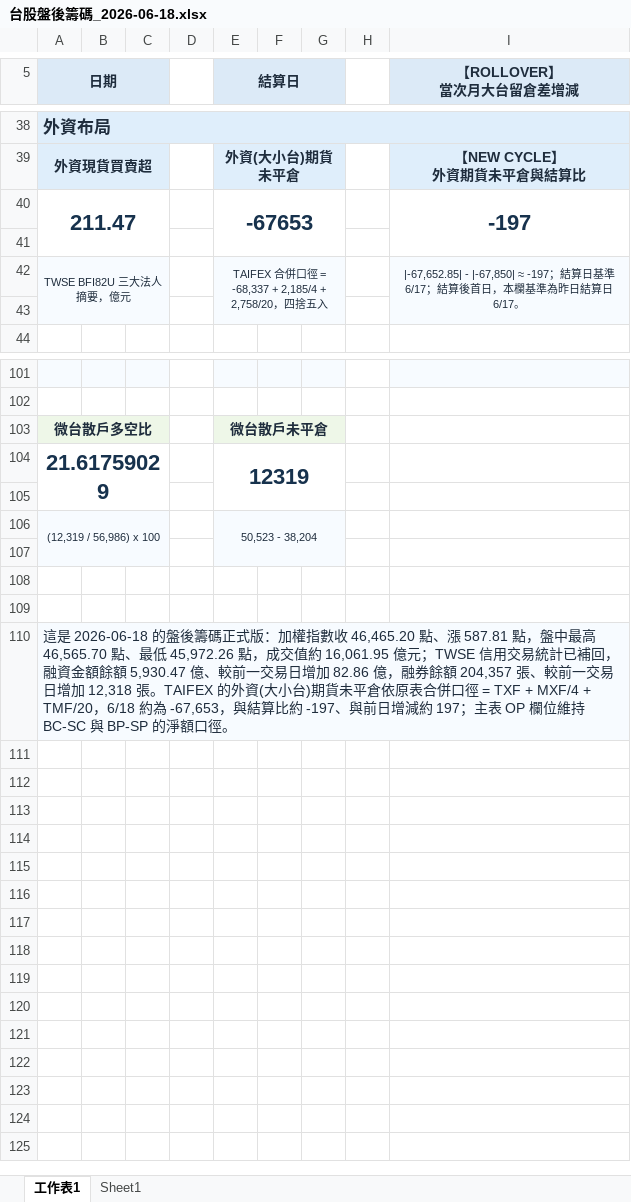
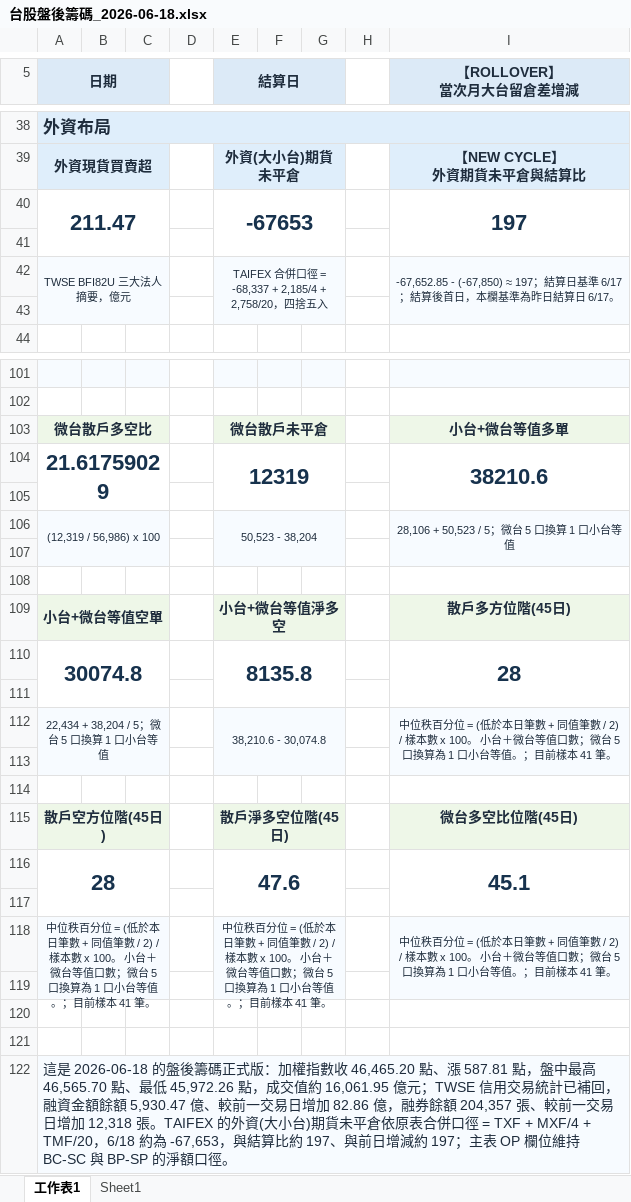
Before and after one commit to wu851127-rgb/chip-report-site, an Excel workbook: outputs/chip-report/台股盤後籌碼_2026-06-18.xlsx, sheet 工作表1, drawn as a sheet; only a part is shown, gaps mark what is left out; values as stored, in another font and other column widths than the file's, no borders; removed rows and columns are numbered as before the commit, all else as after; the diff covers the shown part only; the diff names each change by its address in the sheet, - before the commit and + after, or states it on an @@ line.

Commit message:
Update chip report site 2026-08-13

```diff
--- a/outputs/chip-report/台股盤後籌碼_2026-06-18.xlsx (sheet 工作表1)
+++ b/outputs/chip-report/台股盤後籌碼_2026-06-18.xlsx (sheet 工作表1)
-I40 (【ROLLOVER】 當次月大台留倉差增減): -197
+I40 (【ROLLOVER】 當次月大台留倉差增減): 197
-I42 (【ROLLOVER】 當次月大台留倉差增減): |-67,652.85| - |-67,850| ≈ -197；結算日…
+I42 (【ROLLOVER】 當次月大台留倉差增減): -67,652.85 - (-67,850) ≈ 197；結算日…
-I103 (【ROLLOVER】 當次月大台留倉差增減): (empty)
+I103 (【ROLLOVER】 當次月大台留倉差增減): 小台+微台等值多單
-I103 fill: none
+I103 fill: #EEF7E8
-I104 (【ROLLOVER】 當次月大台留倉差增減): (empty)
+I104 (【ROLLOVER】 當次月大台留倉差增減): 38210.6
+I104:I105 merged
-A106:C107 merged
+A106:C107 merged
-E106:G107 merged
+E106:G107 merged
-I106 (【ROLLOVER】 當次月大台留倉差增減): (empty)
+I106 (【ROLLOVER】 當次月大台留倉差增減): 28,106 + 50,523 / 5；微台 5 口換算 1 口小台等值
-I106 fill: none
+I106 fill: #F7FBFF
+I106:I107 merged
+row 107: (empty)
+row 108: (empty)
+row 109: 小台+微台等值空單 |  |  |  | 小台+微台等值淨多空 |  |  |  | 散戶多方位階(45日)
+row 110: 30074.8 |  |  |  | 8135.8 |  |  |  | 28
+row 111: (empty)
+row 112: 22,434 + 38,204 / 5；微台 5 口換算 1 口小台等值 |  |  |  | 38,210.6 - 30,074.8 |  |  |  | 中位秩百分位 = (低於本日筆數 + 同值筆數 / 2) / 樣本數 x 100。 小台＋微台等值口數；微台 5 口換算為 1 口小台等值。；目前樣本 41 筆。
+row 113: (empty)
+row 114: (empty)
+row 115: 散戶空方位階(45日) |  |  |  | 散戶淨多空位階(45日) |  |  |  | 微台多空比位階(45日)
+row 116: 28 |  |  |  | 47.6 |  |  |  | 45.1
+row 117: (empty)
+row 118: 中位秩百分位 = (低於本日筆數 + 同值筆數 / 2) / 樣本數 x 100。 小台＋微台等值口數；微台 5 口換算為 1 口小台等值。；目前樣本 41 筆。 |  |  |  | 中位秩百分位 = (低於本日筆數 + 同值筆數 / 2) / 樣本數 x 100。 小台＋微台等值口數；微台 5 口換算為 1 口小台等值。；目前樣本 41 筆。 |  |  |  | 中位秩百分位 = (低於本日筆數 + 同值筆數 / 2) / 樣本數 x 100。 小台＋微台等值口數；微台 5 口換算為 1 口小台等值。；目前樣本 41 筆。
-I119 fill: none
+I119 fill: #F7FBFF
-A122 (日期): …算比約 -197、與前日…
+A122 (日期): …算比約 197、與前日…
```
Also changed, not shown: 1 edited cell elsewhere in this sheet, 3 other files.
